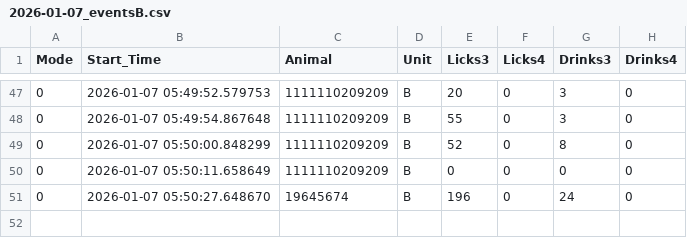
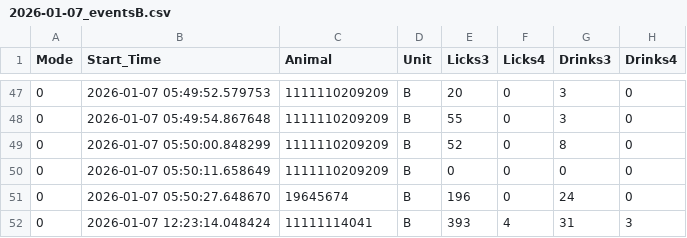
Before and after one commit to MaheshKarnani/Preferator, a CSV file: Data/c1_3m_102025_testing/2026-01-07_eventsB.csv, drawn as a sheet; only a part is shown, gaps mark what is left out.

```diff
--- a/Data/c1_3m_102025_testing/2026-01-07_eventsB.csv
+++ b/Data/c1_3m_102025_testing/2026-01-07_eventsB.csv
@@ -51 +51,2 @@
 0,2026-01-07 05:50:27.648670,19645674,B,196,0,24,0
+0,2026-01-07 12:23:14.048424,11111114041,B,393,4,31,3
```
Also changed, not shown: Data/c1_3m_102025_testing/2026-01-07_eventsA.csv.
